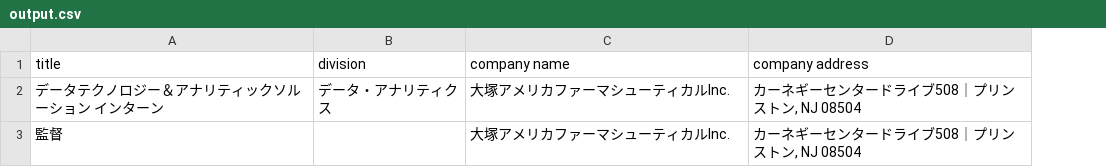
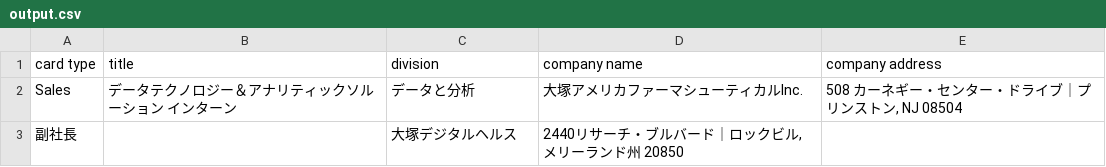
Before and after one commit to ryanpuharic/EnglishToJapanese, a CSV file: output.csv, drawn as a sheet; removed rows and columns are numbered as before the commit, all else as after; the diff names each change by its address in the sheet, - before the commit and + after, or states it on an @@ line.

```diff
--- a/output.csv
+++ b/output.csv
+column A (card type), row 2: Sales
-C2 (division): データ・アナリティクス
+C2 (division): データと分析
-E2 (company address): カーネギーセンタードライブ508｜プリンストン, NJ 08504
+E2 (company address): 508 カーネギー・センター・ドライブ｜プリンストン, NJ 08504
-row 3: 監督 |  | 大塚アメリカファーマシューティカルInc. | カーネギーセンタードライブ508｜プリンストン, NJ 08504
+row 3: 副社長 |  | 大塚デジタルヘルス | 2440リサーチ・ブルバード｜ロックビル, メリーランド州 20850
```
Also changed, not shown: 5 other files.
